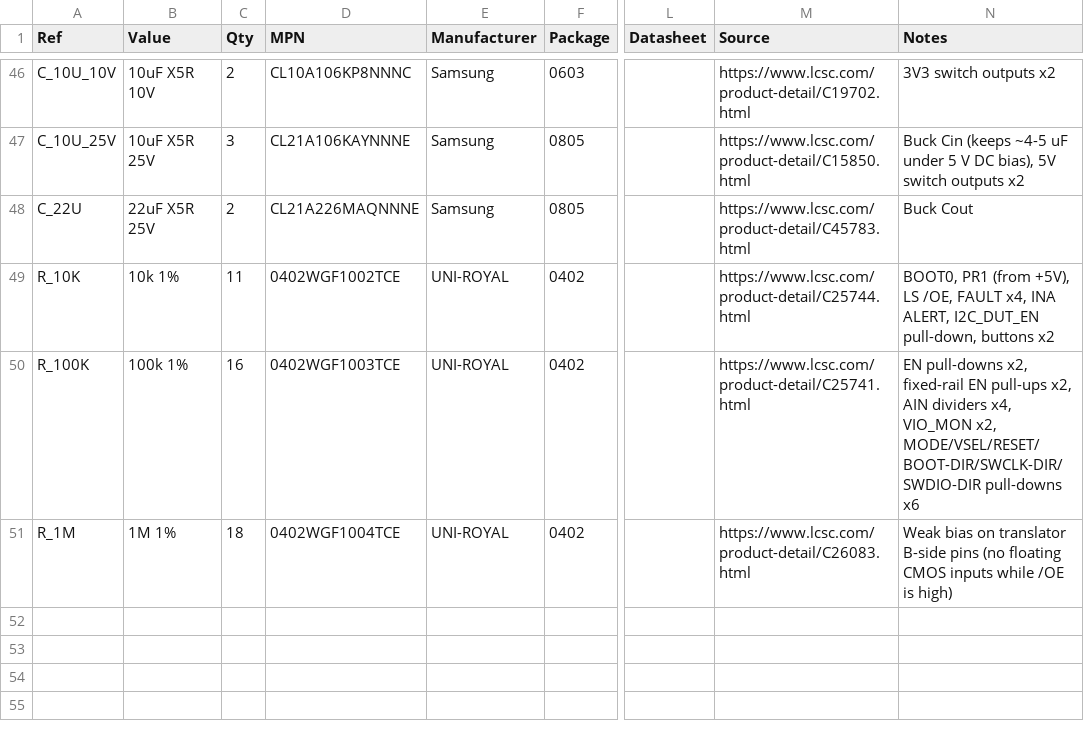
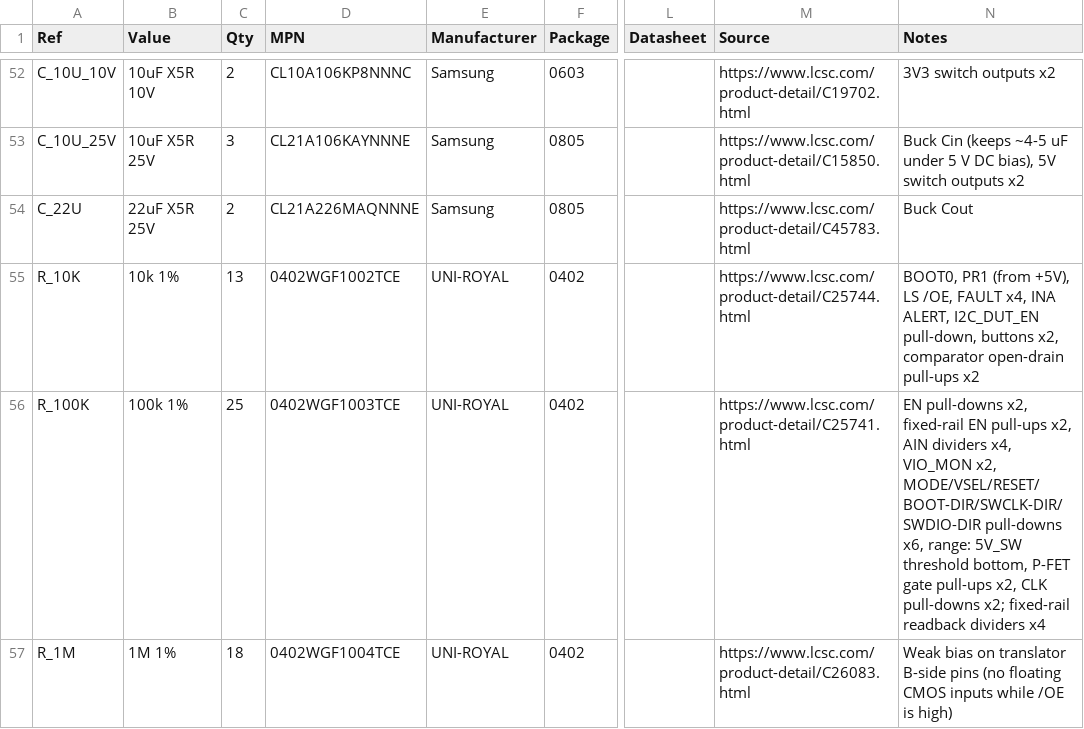
Before and after one commit to AlksGit/OOTY-, a CSV file: bom/bom_draft.csv, drawn as a sheet; only a part is shown, gaps mark what is left out; addresses are those after the commit; the diff covers the shown part only; the diff names each change by its address in the sheet, - before the commit and + after, or states it on an @@ line.

```diff
--- a/bom/bom_draft.csv
+++ b/bom/bom_draft.csv
-C55 (Qty): 11
+C55 (Qty): 13
-N55 (Notes): …pull-down, buttons x2
+N55 (Notes): …pull-down, buttons x2, comparator open-drain pull-ups x2
-C56 (Qty): 16
+C56 (Qty): 25
-N56 (Notes): …MODE/VSEL/RESET/BOOT-DIR/SWCLK-DIR/SWDIO-DIR pull-downs x6
+N56 (Notes): …MODE/VSEL/RESET/BOOT-DIR/SWCLK-DIR/SWDIO-DIR pull-downs x6, range: 5V_SW threshold bottom, P-FET gate pull-ups x2, CLK pull-downs x2; fixed-rail readback dividers x4
```
Also changed, not shown: 6 added rows and 16 edited cells elsewhere in this file, 3 other files.
